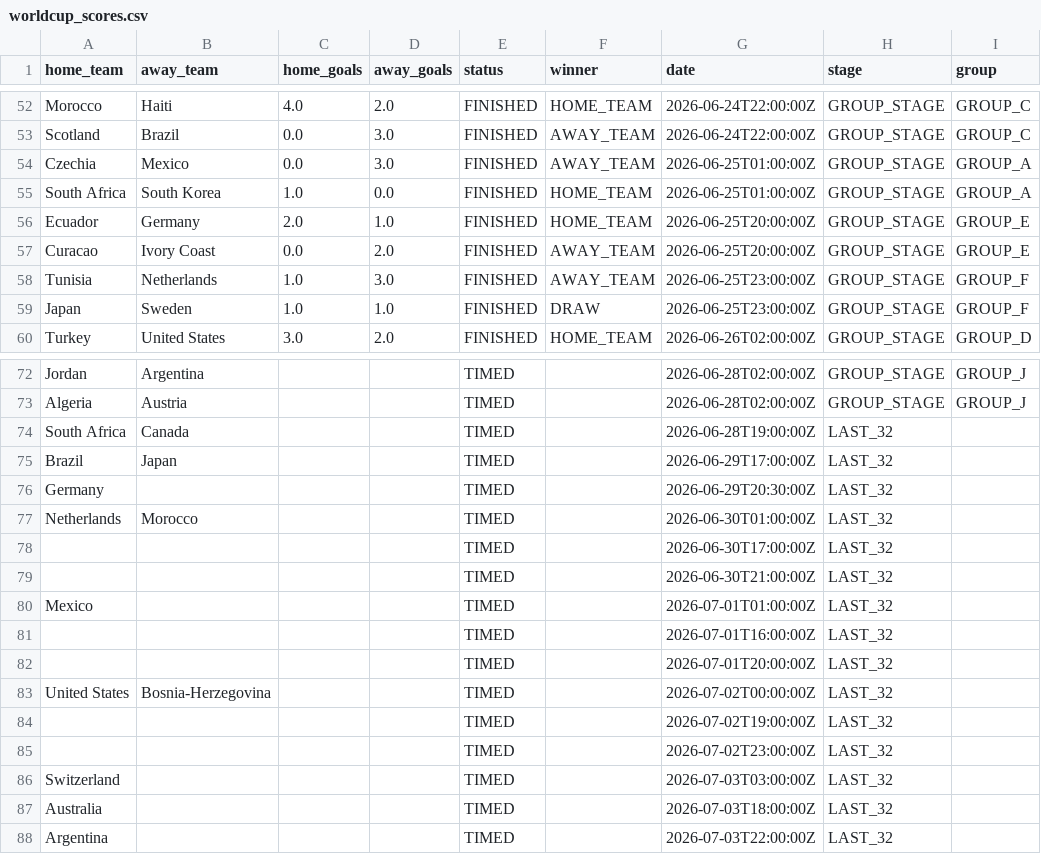
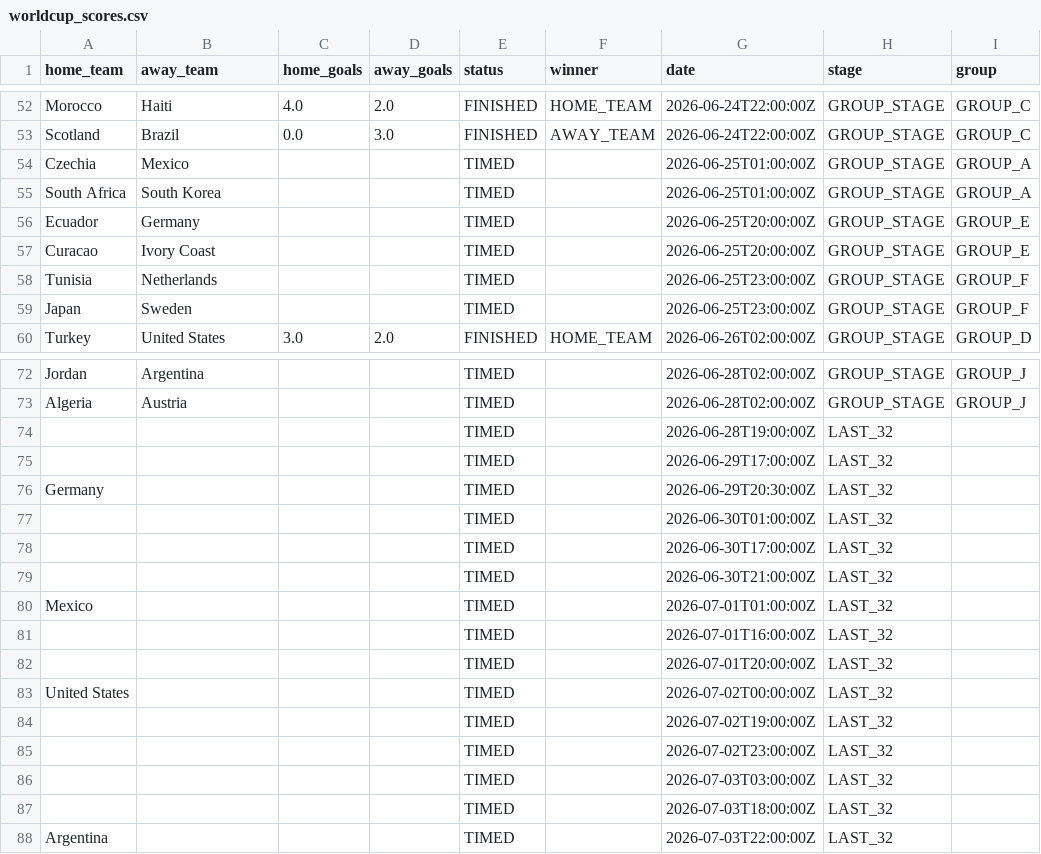
Before and after one commit to Rmeredit0924/files, a CSV file: worldcup_scores.csv, drawn as a sheet; only a part is shown, gaps mark what is left out.

Commit message:
Automatic World Cup score update

```diff
--- a/worldcup_scores.csv
+++ b/worldcup_scores.csv
@@ -53,8 +53,8 @@ Morocco,Haiti,4.0,2.0,FINISHED,HOME_TEAM,2026-06-24T22:00:00Z,GROUP_STAGE,GROUP_
 Scotland,Brazil,0.0,3.0,FINISHED,AWAY_TEAM,2026-06-24T22:00:00Z,GROUP_STAGE,GROUP_C
-Czechia,Mexico,0.0,3.0,FINISHED,AWAY_TEAM,2026-06-25T01:00:00Z,GROUP_STAGE,GROUP_A
-South Africa,South Korea,1.0,0.0,FINISHED,HOME_TEAM,2026-06-25T01:00:00Z,GROUP_STAGE,GROUP_A
-Ecuador,Germany,2.0,1.0,FINISHED,HOME_TEAM,2026-06-25T20:00:00Z,GROUP_STAGE,GROUP_E
-Curacao,Ivory Coast,0.0,2.0,FINISHED,AWAY_TEAM,2026-06-25T20:00:00Z,GROUP_STAGE,GROUP_E
-Tunisia,Netherlands,1.0,3.0,FINISHED,AWAY_TEAM,2026-06-25T23:00:00Z,GROUP_STAGE,GROUP_F
-Japan,Sweden,1.0,1.0,FINISHED,DRAW,2026-06-25T23:00:00Z,GROUP_STAGE,GROUP_F
+Czechia,Mexico,,,TIMED,,2026-06-25T01:00:00Z,GROUP_STAGE,GROUP_A
+South Africa,South Korea,,,TIMED,,2026-06-25T01:00:00Z,GROUP_STAGE,GROUP_A
+Ecuador,Germany,,,TIMED,,2026-06-25T20:00:00Z,GROUP_STAGE,GROUP_E
+Curacao,Ivory Coast,,,TIMED,,2026-06-25T20:00:00Z,GROUP_STAGE,GROUP_E
+Tunisia,Netherlands,,,TIMED,,2026-06-25T23:00:00Z,GROUP_STAGE,GROUP_F
+Japan,Sweden,,,TIMED,,2026-06-25T23:00:00Z,GROUP_STAGE,GROUP_F
 Turkey,United States,3.0,2.0,FINISHED,HOME_TEAM,2026-06-26T02:00:00Z,GROUP_STAGE,GROUP_D
@@ -73,6 +73,6 @@ Jordan,Argentina,,,TIMED,,2026-06-28T02:00:00Z,GROUP_STAGE,GROUP_J
 Algeria,Austria,,,TIMED,,2026-06-28T02:00:00Z,GROUP_STAGE,GROUP_J
-South Africa,Canada,,,TIMED,,2026-06-28T19:00:00Z,LAST_32,
-Brazil,Japan,,,TIMED,,2026-06-29T17:00:00Z,LAST_32,
+,,,,TIMED,,2026-06-28T19:00:00Z,LAST_32,
+,,,,TIMED,,2026-06-29T17:00:00Z,LAST_32,
 Germany,,,,TIMED,,2026-06-29T20:30:00Z,LAST_32,
-Netherlands,Morocco,,,TIMED,,2026-06-30T01:00:00Z,LAST_32,
+,,,,TIMED,,2026-06-30T01:00:00Z,LAST_32,
 ,,,,TIMED,,2026-06-30T17:00:00Z,LAST_32,
@@ -82,7 +82,7 @@ Mexico,,,,TIMED,,2026-07-01T01:00:00Z,LAST_32,
 ,,,,TIMED,,2026-07-01T20:00:00Z,LAST_32,
-United States,Bosnia-Herzegovina,,,TIMED,,2026-07-02T00:00:00Z,LAST_32,
+United States,,,,TIMED,,2026-07-02T00:00:00Z,LAST_32,
 ,,,,TIMED,,2026-07-02T19:00:00Z,LAST_32,
 ,,,,TIMED,,2026-07-02T23:00:00Z,LAST_32,
-Switzerland,,,,TIMED,,2026-07-03T03:00:00Z,LAST_32,
-Australia,,,,TIMED,,2026-07-03T18:00:00Z,LAST_32,
+,,,,TIMED,,2026-07-03T03:00:00Z,LAST_32,
+,,,,TIMED,,2026-07-03T18:00:00Z,LAST_32,
 Argentina,,,,TIMED,,2026-07-03T22:00:00Z,LAST_32,
```
